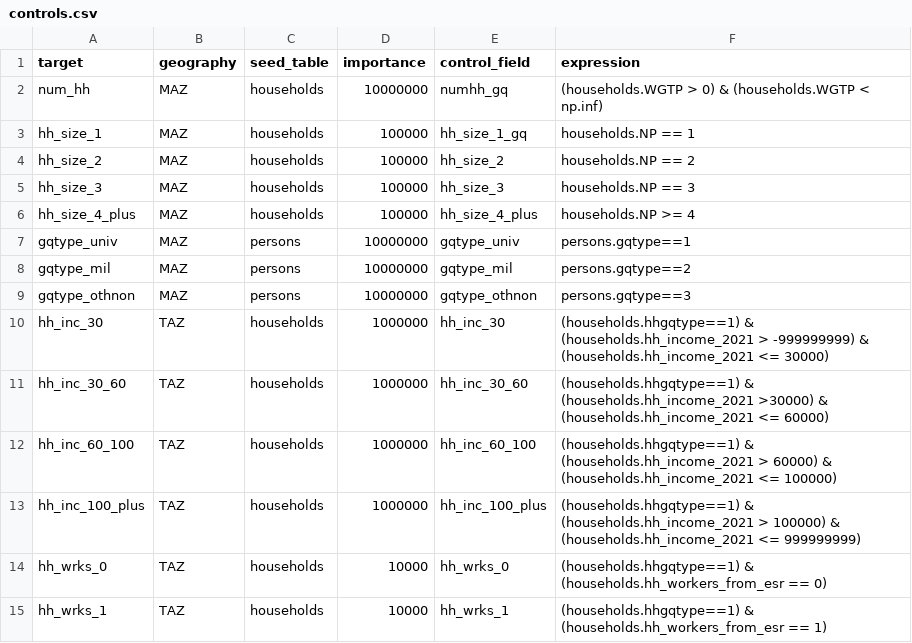
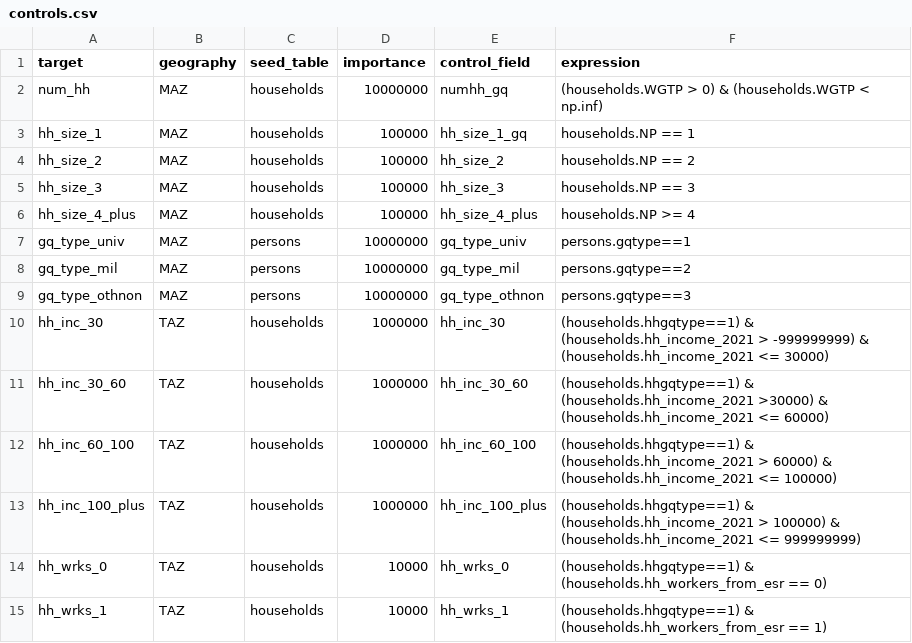
Before and after one commit to BayAreaMetro/populationsim, a CSV file: bay_area/hh_gq/configs_TM2/controls.csv, drawn as a sheet; only a part is shown.

Commit message:
fixing some of the controls column names

```diff
--- a/bay_area/hh_gq/configs_TM2/controls.csv
+++ b/bay_area/hh_gq/configs_TM2/controls.csv
@@ -6,5 +6,5 @@ hh_size_3,MAZ,households,100000,hh_size_3,households.NP == 3
 hh_size_4_plus,MAZ,households,100000,hh_size_4_plus,households.NP >= 4
-gqtype_univ,MAZ,persons,10000000,gqtype_univ,persons.gqtype==1
-gqtype_mil,MAZ,persons,10000000,gqtype_mil,persons.gqtype==2
-gqtype_othnon,MAZ,persons,10000000,gqtype_othnon,persons.gqtype==3
+gq_type_univ,MAZ,persons,10000000,gq_type_univ,persons.gqtype==1
+gq_type_mil,MAZ,persons,10000000,gq_type_mil,persons.gqtype==2
+gq_type_othnon,MAZ,persons,10000000,gq_type_othnon,persons.gqtype==3
 hh_inc_30,TAZ,households,1000000,hh_inc_30,(households.hhgqtype==1) & (households.hh_income_2021 > -999999999) & (households.hh_income_2021 <= 30000)
```
